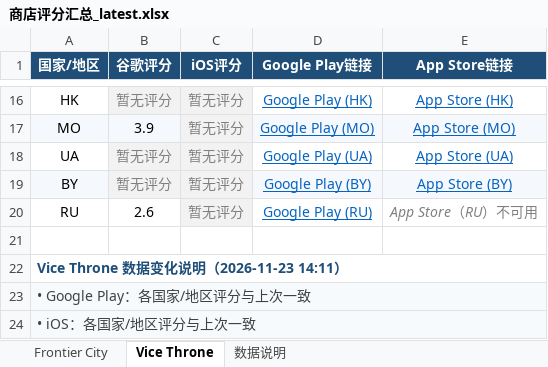
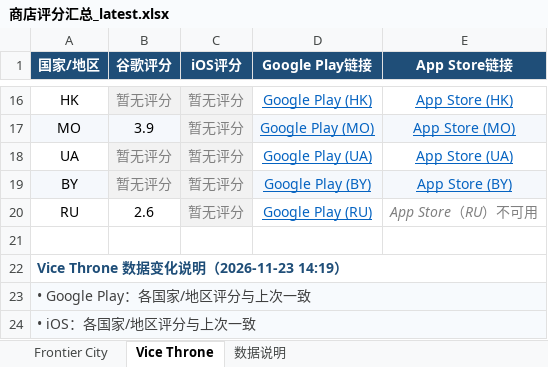
Before and after one commit to lixiangmei2021-alt/store-ratings-dashboard, an Excel workbook: 商店评分汇总_latest.xlsx, sheet Vice Throne, drawn as a sheet; only a part is shown, gaps mark what is left out; values as stored, in another font and other column widths than the file's, no borders; the diff names each change by its address in the sheet, - before the commit and + after, or states it on an @@ line.

```diff
--- a/商店评分汇总_latest.xlsx (sheet Vice Throne)
+++ b/商店评分汇总_latest.xlsx (sheet Vice Throne)
-A22 (国家/地区): Vice Throne 数据变化说明（2026-11-23 14:11）
+A22 (国家/地区): Vice Throne 数据变化说明（2026-11-23 14:19）
```
Also changed, not shown: sheet Frontier City, sheet 数据说明, 3 other files.
